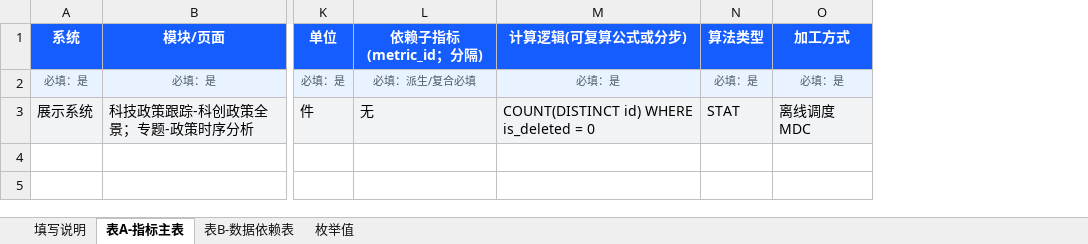
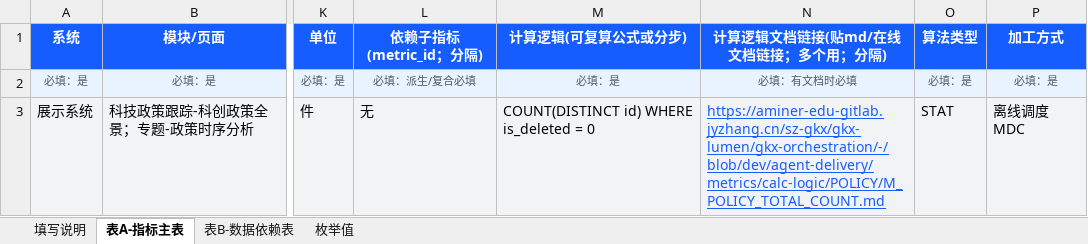
Before and after one commit to Marisolebxf/-, an Excel workbook: agent-delivery/工程过程/04-系统集成/10-总集数据处理方案(基于本体论)/指标清单/指标清单填写模板-v0.1.xlsx, sheet 表A-指标主表, drawn as a sheet; only a part is shown, gaps mark what is left out; values as stored, in another font and other column widths than the file's, no borders; the diff names each change by its address in the sheet, - before the commit and + after, or states it on an @@ line.

```diff
--- a/agent-delivery/工程过程/04-系统集成/10-总集数据处理方案(基于本体论)/指标清单/指标清单填写模板-v0.1.xlsx (sheet 表A-指标主表)
+++ b/agent-delivery/工程过程/04-系统集成/10-总集数据处理方案(基于本体论)/指标清单/指标清单填写模板-v0.1.xlsx (sheet 表A-指标主表)
+column N (计算逻辑文档链接(贴md/在线文档链接；多个用；分隔)), rows 2-3: 必填：有文档时必填 | https://aminer-edu-gitlab.jyzhang.cn/sz-gkx/gkx-lumen/gkx-orchestration/-/blob/dev/agent-delivery/metrics/calc-logic/POLICY/M_POLICY_TOTAL_COUNT.md
```
Also changed, not shown: sheet 填写说明.
